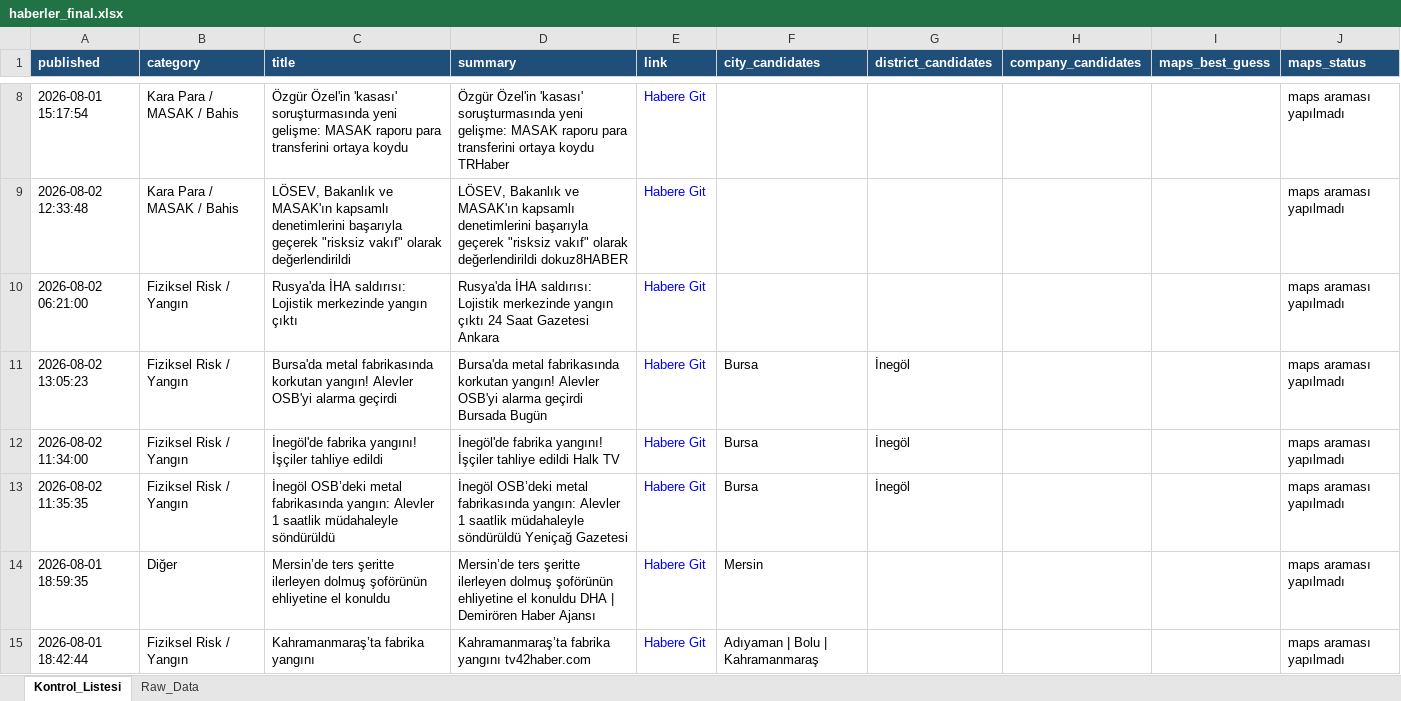
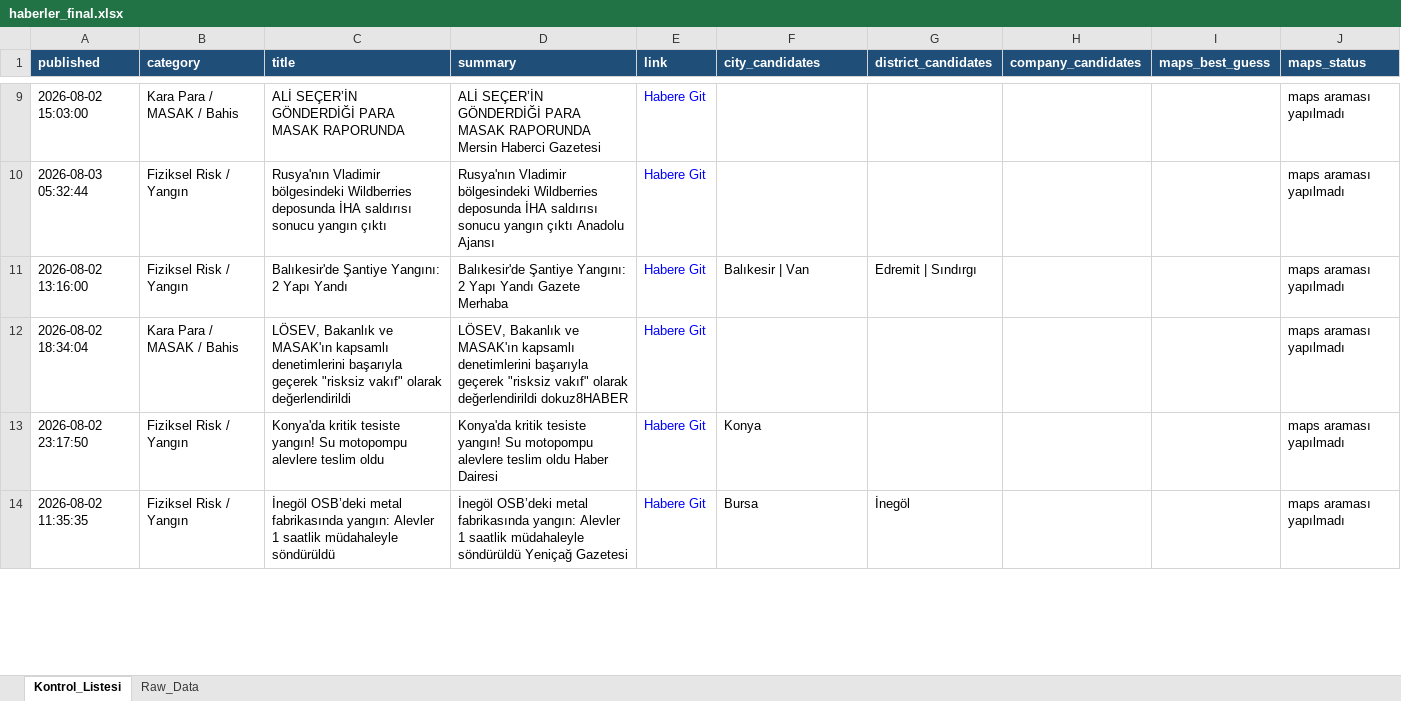
Before and after one commit to 19982109/haber-risk-monitor, an Excel workbook: data/haberler_final.xlsx, sheet Kontrol_Listesi, drawn as a sheet; only a part is shown, gaps mark what is left out; values as stored, in another font and other column widths than the file's, no borders; removed rows and columns are numbered as before the commit, all else as after; the diff covers the shown part only; the diff names each change by its address in the sheet, - before the commit and + after, or states it on an @@ line.

```diff
--- a/data/haberler_final.xlsx (sheet Kontrol_Listesi)
+++ b/data/haberler_final.xlsx (sheet Kontrol_Listesi)
-A9 (published): 2026-08-01 15:17:54
+A9 (published): 2026-08-02 15:03:00
-C9 (title): Özgür Özel'in 'kasası' soruşturmasında yeni gelişme: MASAK raporu para transferini ortaya koydu
+C9 (title): ALİ SEÇER’İN GÖNDERDİĞİ PARA MASAK RAPORUNDA
-D9 (summary): Özgür Özel'in 'kasası' soruşturmasında yeni gelişme: MASAK raporu para transferini ortaya koydu TRHaber
+D9 (summary): ALİ SEÇER’İN GÖNDERDİĞİ PARA MASAK RAPORUNDA Mersin Haberci Gazetesi
+row 10: 2026-08-03 05:32:44 | Fiziksel Risk / Yangın | Rusya'nın Vladimir bölgesindeki Wildberries deposunda İHA saldırısı sonucu yangın çıktı | Rusya'nın Vladimir bölgesindeki Wildberries deposunda İHA saldırısı sonucu yangın çıktı Anadolu Ajansı | Habere Git |  |  |  |  | maps araması yapılmadı
+row 11: 2026-08-02 13:16:00 | Fiziksel Risk / Yangın | Balıkesir'de Şantiye Yangını: 2 Yapı Yandı | Balıkesir'de Şantiye Yangını: 2 Yapı Yandı Gazete Merhaba | Habere Git | Balıkesir | Van | Edremit | Sındırgı |  |  | maps araması yapılmadı
-A12 (published): 2026-08-02 12:33:48
+A12 (published): 2026-08-02 18:34:04
-A13 (published): 2026-08-02 06:21:00
+A13 (published): 2026-08-02 23:17:50
-C13 (title): Rusya'da İHA saldırısı: Lojistik merkezinde yangın çıktı
+C13 (title): Konya'da kritik tesiste yangın! Su motopompu alevlere teslim oldu
-D13 (summary): Rusya'da İHA saldırısı: Lojistik merkezinde yangın çıktı 24 Saat Gazetesi Ankara
+D13 (summary): Konya'da kritik tesiste yangın! Su motopompu alevlere teslim oldu Haber Dairesi
-F13 (city_candidates): (empty)
+F13 (city_candidates): Konya
-row 11: 2026-08-02 13:05:23 | Fiziksel Risk / Yangın | Bursa'da metal fabrikasında korkutan yangın! Alevler OSB'yi alarma geçirdi | Bursa'da metal fabrikasında korkutan yangın! Alevler OSB'yi alarma geçirdi Bursada Bugün | Habere Git | Bursa | İnegöl |  |  | maps araması yapılmadı
-row 12: 2026-08-02 11:34:00 | Fiziksel Risk / Yangın | İnegöl'de fabrika yangını! İşçiler tahliye edildi | İnegöl'de fabrika yangını! İşçiler tahliye edildi Halk TV | Habere Git | Bursa | İnegöl |  |  | maps araması yapılmadı
-row 14: 2026-08-01 18:59:35 | Diğer | Mersin’de ters şeritte ilerleyen dolmuş şoförünün ehliyetine el konuldu | Mersin’de ters şeritte ilerleyen dolmuş şoförünün ehliyetine el konuldu DHA | Demirören Haber Ajansı | Habere Git | Mersin |  |  |  | maps araması yapılmadı
-row 15: 2026-08-01 18:42:44 | Fiziksel Risk / Yangın | Kahramanmaraş’ta fabrika yangını | Kahramanmaraş’ta fabrika yangını tv42haber.com | Habere Git | Adıyaman | Bolu | Kahramanmaraş |  |  |  | maps araması yapılmadı
```
Also changed, not shown: 13 added rows, 12 removed rows and 28 edited cells elsewhere in this sheet, sheet Raw_Data, 1 other file.
